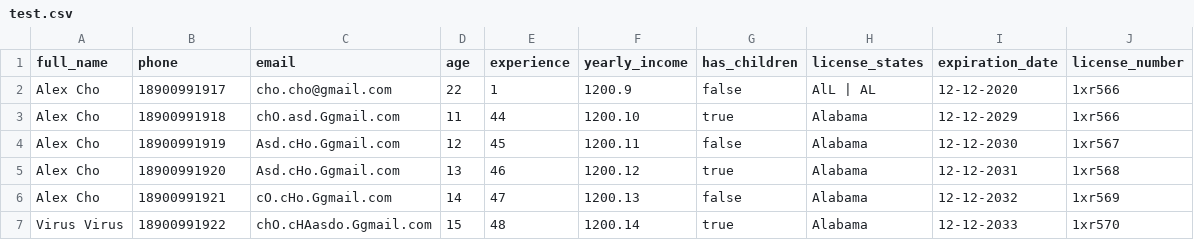
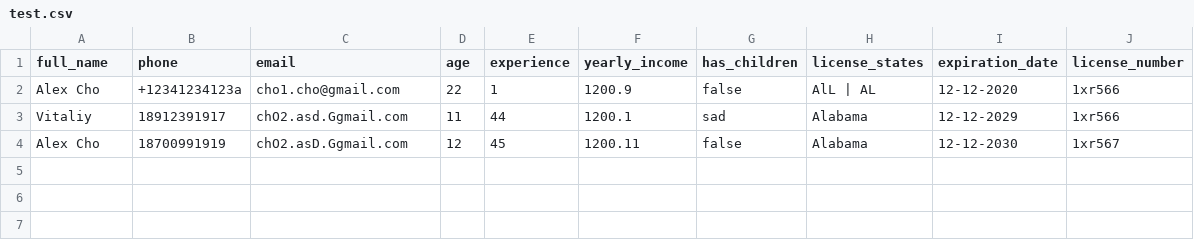
Before and after one commit to vit-401/ForRadency, a CSV file: test.csv, drawn as a sheet.

```diff
--- a/test.csv
+++ b/test.csv
@@ -1,7 +1,4 @@
 full_name,phone,email,age,experience,yearly_income,has_children,license_states,expiration_date,license_number
-Alex Cho,18900991917,cho.cho@gmail.com,22,1,1200.9,false,AlL | AL,12-12-2020,1xr566
-Alex Cho,18900991918,chO.asd.Ggmail.com,11,44,1200.10,true,Alabama,12-12-2029,1xr566
-Alex Cho ,18900991919,Asd.cHo.Ggmail.com,12,45,1200.11,false,Alabama,12-12-2030,1xr567
-Alex Cho,18900991920,Asd.cHo.Ggmail.com,13,46,1200.12,true,Alabama,12-12-2031,1xr568
- Alex Cho,18900991921,cO.cHo.Ggmail.com,14,47,1200.13,false,Alabama,12-12-2032,1xr569
-      Virus Virus       ,18900991922,chO.cHAasdo.Ggmail.com,15,48,1200.14,true,                 Alabama   ,12-12-2033,1xr570
+Alex Cho,+12341234123a,cho1.cho@gmail.com,22,1,1200.9,false,AlL | AL,12-12-2020,1xr566
+     Vitaliy   ,18912391917,chO2.asd.Ggmail.com,11,44,1200.1,sad,Alabama,12-12-2029,1xr566
+Alex Cho ,18700991919,chO2.asD.Ggmail.com,12,45,1200.11,false,Alabama,12-12-2030,1xr567
```
Also changed, not shown: 2 other files.
